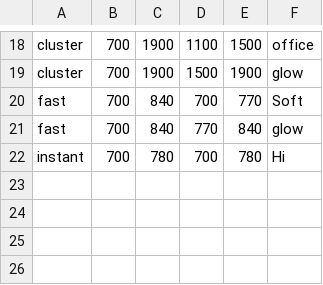
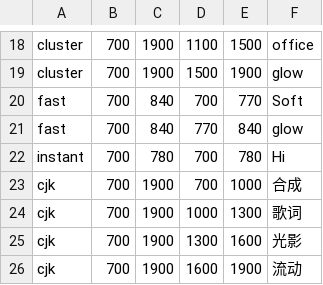
Before and after one commit to ghhccghk/accompanist-lyrics-ui-folia, a TSV file: verification/classic-fixtures/scenes.tsv, drawn as a sheet; only a part is shown, gaps mark what is left out.

```diff
--- a/verification/classic-fixtures/scenes.tsv
+++ b/verification/classic-fixtures/scenes.tsv
@@ -22 +22,5 @@ fast	700	840	770	840	glow
 instant	700	780	700	780	Hi
+cjk	700	1900	700	1000	合成
+cjk	700	1900	1000	1300	歌词
+cjk	700	1900	1300	1600	光影
+cjk	700	1900	1600	1900	流动
```
Also changed, not shown: verification/classic-fixtures/browser-matrix-layout.tsv, 10 other files.
